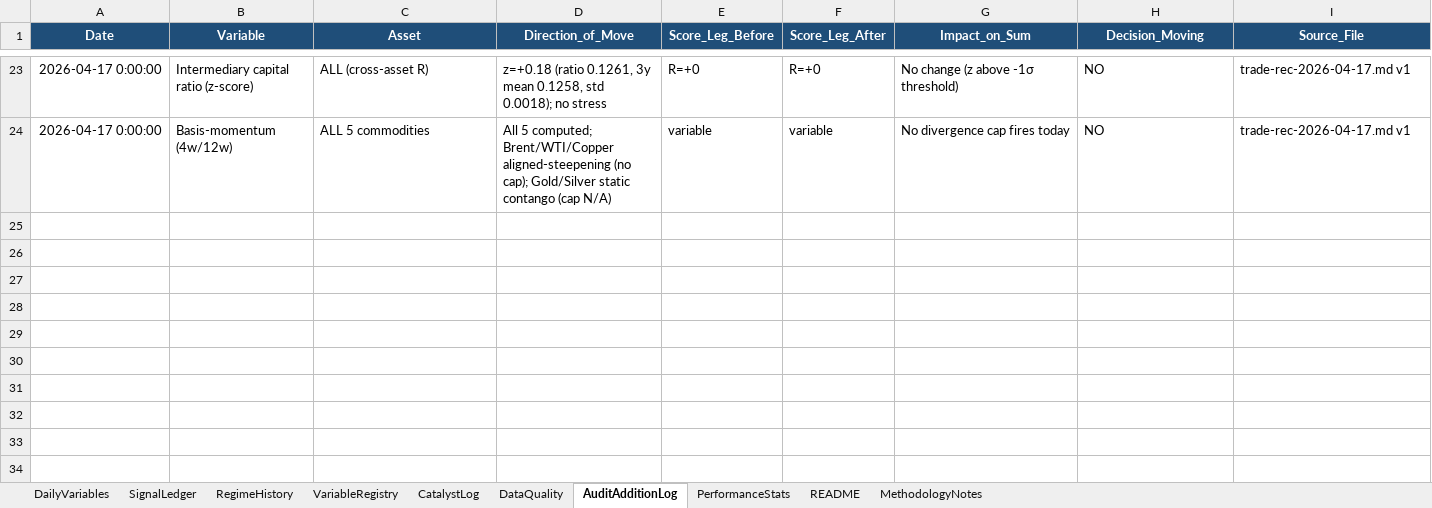
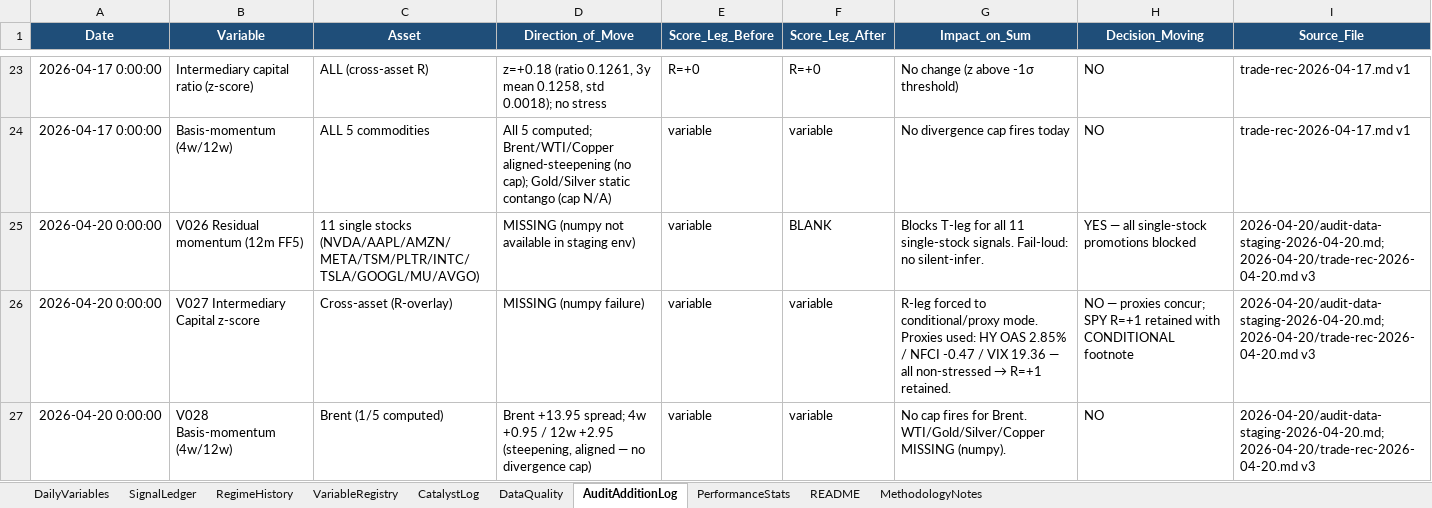
Before and after one commit to geraldyiu12529-cmyk/Gerald, an Excel workbook: Trade/master-data-log.xlsx, sheet AuditAdditionLog, drawn as a sheet; only a part is shown, gaps mark what is left out; values as stored, in another font and other column widths than the file's, no borders; the diff names each change by its address in the sheet, - before the commit and + after, or states it on an @@ line.

Commit message:
routine: trade-rec 2026-04-20
Production v3 run (target 2026-04-20 per redirect). Promoted SPY Long +3
half-size 1.0% (entry 710.14, stop 696, target 730); QQQ +3
correlation-blocked; 6 near-misses at Sum +2 (BTC/Silver/Gold/Brent/
Copper/EWY); 11 single stocks T-blocked by residual-mom numpy failure.
Cloud ingested (3 files); EURUSD cloud Sum +3 downgraded to qualitative
watchlist. SignalLedger P009 + N033-N039 appended; AuditAdditionLog
V026/V027/V028; CatalystLog Iran-waiver outcome.

```diff
--- a/Trade/master-data-log.xlsx (sheet AuditAdditionLog)
+++ b/Trade/master-data-log.xlsx (sheet AuditAdditionLog)
+row 25: 2026-04-20 0:00:00 | V026 Residual momentum (12m FF5) | 11 single stocks (NVDA/AAPL/AMZN/META/TSM/PLTR/INTC/TSLA/GOOGL/MU/AVGO) | MISSING (numpy not available in staging env) | variable | BLANK | Blocks T-leg for all 11 single-stock signals. Fail-loud: no silent-infer. | YES — all single-stock promotions blocked | 2026-04-20/audit-data-staging-2026-04-20.md; 2026-04-20/trade-rec-2026-04-20.md v3
+row 26: 2026-04-20 0:00:00 | V027 Intermediary Capital z-score | Cross-asset (R-overlay) | MISSING (numpy failure) | variable | variable | R-leg forced to conditional/proxy mode. Proxies used: HY OAS 2.85% / NFCI -0.47 / VIX 19.36 — all non-stressed → R=+1 retained. | NO — proxies concur; SPY R=+1 retained with CONDITIONAL footnote | 2026-04-20/audit-data-staging-2026-04-20.md; 2026-04-20/trade-rec-2026-04-20.md v3
+row 27: 2026-04-20 0:00:00 | V028 Basis-momentum (4w/12w) | Brent (1/5 computed) | Brent +13.95 spread; 4w +0.95 / 12w +2.95 (steepening, aligned — no divergence cap) | variable | variable | No cap fires for Brent. WTI/Gold/Silver/Copper MISSING (numpy). | NO | 2026-04-20/audit-data-staging-2026-04-20.md; 2026-04-20/trade-rec-2026-04-20.md v3
```
Also changed, not shown: sheet SignalLedger, sheet CatalystLog, 9 other files.
